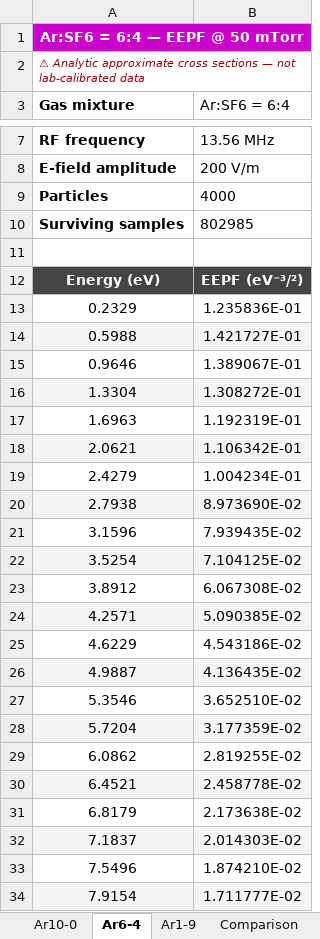
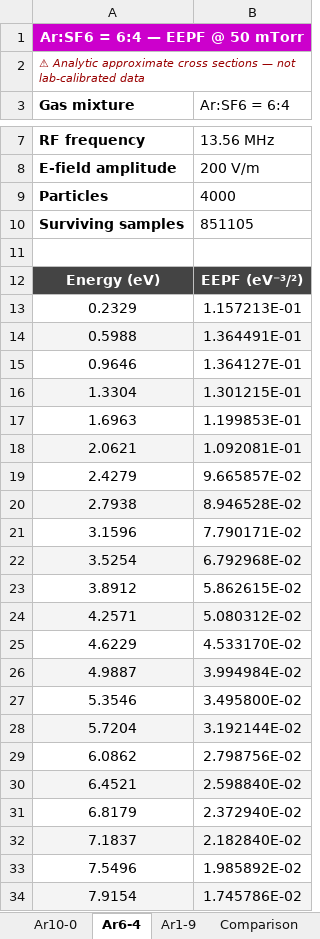
Before and after one commit to suhadhridasgravitas2024-dev/plasma_etch_simulation, an Excel workbook: simple_simulation/eepf_plot_50.xlsx, sheet Ar6-4, drawn as a sheet; only a part is shown, gaps mark what is left out; values as stored, in another font and other column widths than the file's, no borders; the diff covers the shown part only; the diff names each change by its address in the sheet, - before the commit and + after, or states it on an @@ line.

```diff
--- a/simple_simulation/eepf_plot_50.xlsx (sheet Ar6-4)
+++ b/simple_simulation/eepf_plot_50.xlsx (sheet Ar6-4)
-B10 (Ar:SF6 = 6:4): 802985
+B10 (Ar:SF6 = 6:4): 851105
-B13 (Ar:SF6 = 6:4): 1.235836E-01
+B13 (Ar:SF6 = 6:4): 1.157213E-01
-B14 (Ar:SF6 = 6:4): 1.421727E-01
+B14 (Ar:SF6 = 6:4): 1.364491E-01
-B15 (Ar:SF6 = 6:4): 1.389067E-01
+B15 (Ar:SF6 = 6:4): 1.364127E-01
-B16 (Ar:SF6 = 6:4): 1.308272E-01
+B16 (Ar:SF6 = 6:4): 1.301215E-01
-B17 (Ar:SF6 = 6:4): 1.192319E-01
+B17 (Ar:SF6 = 6:4): 1.199853E-01
-B18 (Ar:SF6 = 6:4): 1.106342E-01
+B18 (Ar:SF6 = 6:4): 1.092081E-01
-B19 (Ar:SF6 = 6:4): 1.004234E-01
+B19 (Ar:SF6 = 6:4): 9.665857E-02
-B20 (Ar:SF6 = 6:4): 8.973690E-02
+B20 (Ar:SF6 = 6:4): 8.946528E-02
-B21 (Ar:SF6 = 6:4): 7.939435E-02
+B21 (Ar:SF6 = 6:4): 7.790171E-02
-B22 (Ar:SF6 = 6:4): 7.104125E-02
+B22 (Ar:SF6 = 6:4): 6.792968E-02
-B23 (Ar:SF6 = 6:4): 6.067308E-02
+B23 (Ar:SF6 = 6:4): 5.862615E-02
-B24 (Ar:SF6 = 6:4): 5.090385E-02
+B24 (Ar:SF6 = 6:4): 5.080312E-02
-B25 (Ar:SF6 = 6:4): 4.543186E-02
+B25 (Ar:SF6 = 6:4): 4.533170E-02
-B26 (Ar:SF6 = 6:4): 4.136435E-02
+B26 (Ar:SF6 = 6:4): 3.994984E-02
-B27 (Ar:SF6 = 6:4): 3.652510E-02
+B27 (Ar:SF6 = 6:4): 3.495800E-02
-B28 (Ar:SF6 = 6:4): 3.177359E-02
+B28 (Ar:SF6 = 6:4): 3.192144E-02
-B29 (Ar:SF6 = 6:4): 2.819255E-02
+B29 (Ar:SF6 = 6:4): 2.798756E-02
-B30 (Ar:SF6 = 6:4): 2.458778E-02
+B30 (Ar:SF6 = 6:4): 2.598840E-02
-B31 (Ar:SF6 = 6:4): 2.173638E-02
+B31 (Ar:SF6 = 6:4): 2.372940E-02
-B32 (Ar:SF6 = 6:4): 2.014303E-02
+B32 (Ar:SF6 = 6:4): 2.182840E-02
-B33 (Ar:SF6 = 6:4): 1.874210E-02
+B33 (Ar:SF6 = 6:4): 1.985892E-02
-B34 (Ar:SF6 = 6:4): 1.711777E-02
+B34 (Ar:SF6 = 6:4): 1.745786E-02
```
Also changed, not shown: 38 edited cells elsewhere in this sheet, sheet Comparison, sheet Ar1-9, sheet Ar10-0, 4 other files.
